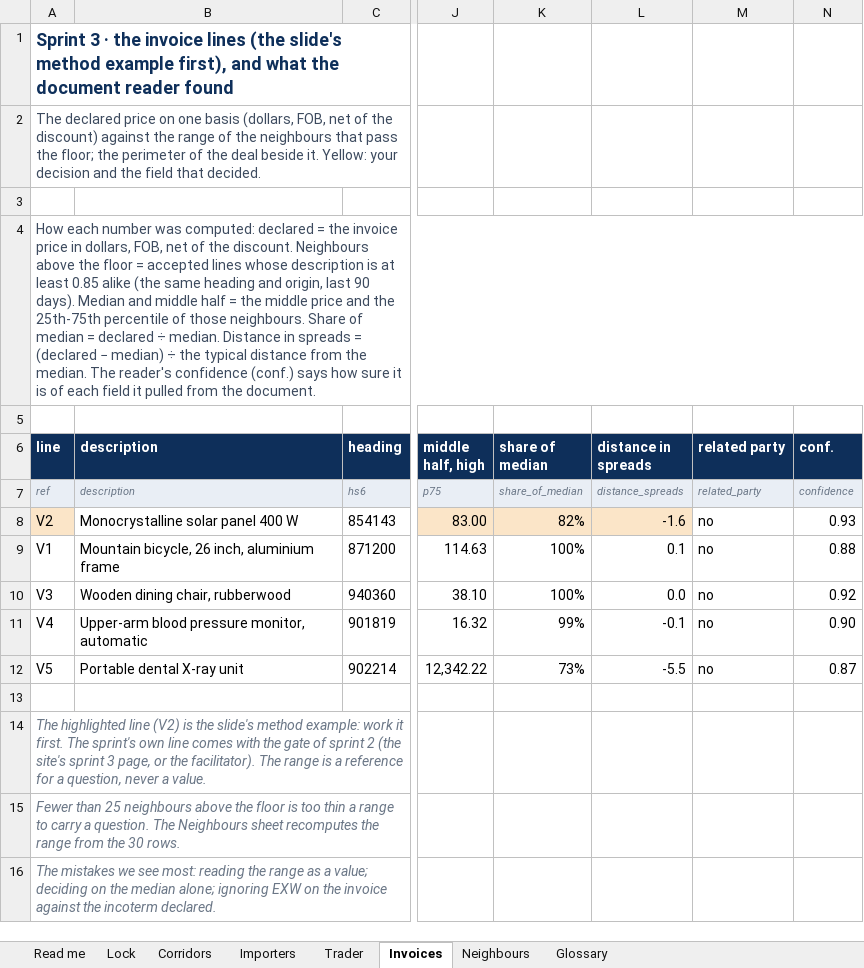
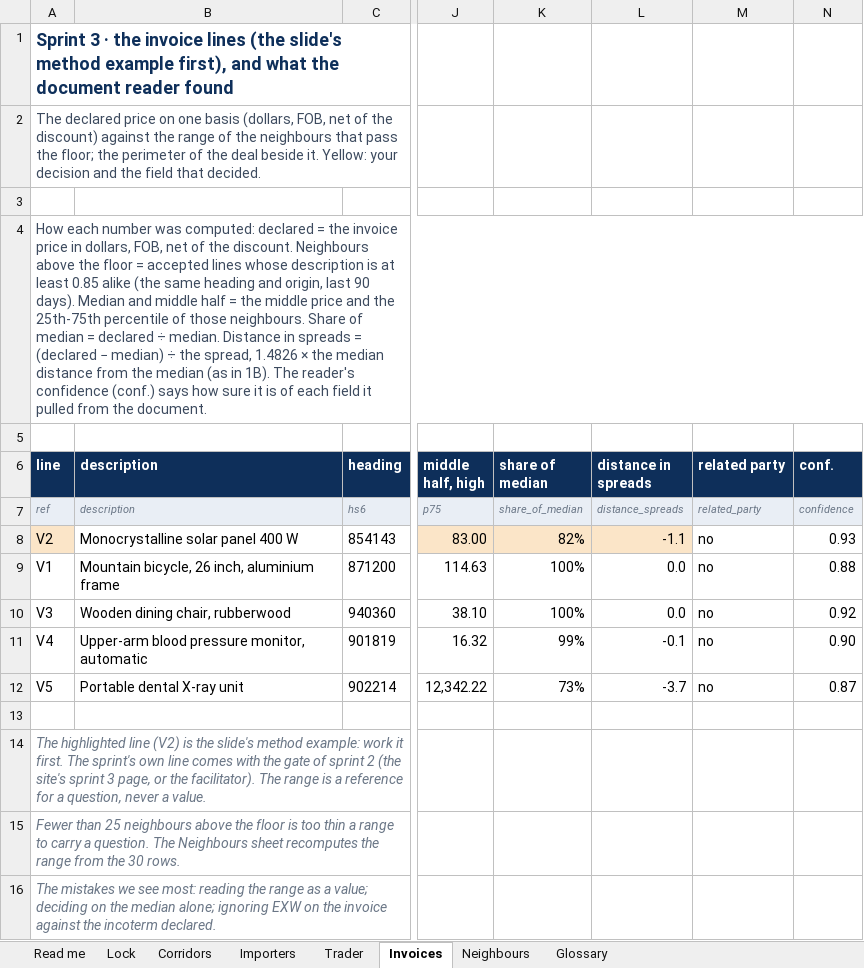
Before and after one commit to FrancoisChastel/CustomsWorkshopNotebooks, an Excel workbook: data/2B_descent.xlsx, sheet Invoices, drawn as a sheet; only a part is shown, gaps mark what is left out; values as stored, in another font and other column widths than the file's, no borders; the diff names each change by its address in the sheet, - before the commit and + after, or states it on an @@ line.

```diff
--- a/data/2B_descent.xlsx (sheet Invoices)
+++ b/data/2B_descent.xlsx (sheet Invoices)
-A4 (line): …÷ the typical distance from the median. The reader's…
+A4 (line): …÷ the spread, 1.4826 × the median distance from the median (as in 1B). The reader's…
-L8 (distance in spreads): -1.6
+L8 (distance in spreads): -1.1
-L9 (distance in spreads): 0.1
+L9 (distance in spreads): 0.0
-L12 (distance in spreads): -5.5
+L12 (distance in spreads): -3.7
```
Also changed, not shown: sheet Read me, sheet Glossary, sheet Neighbours, 38 other files.
